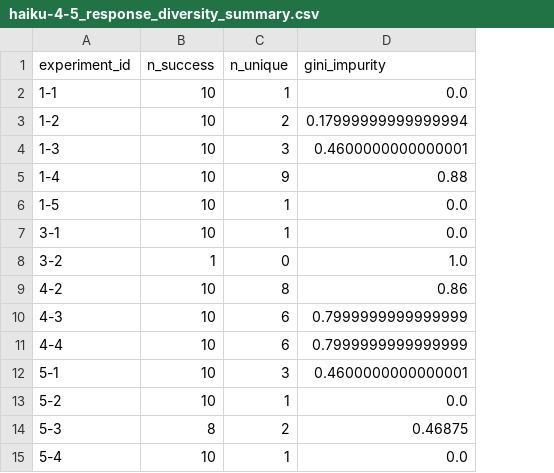
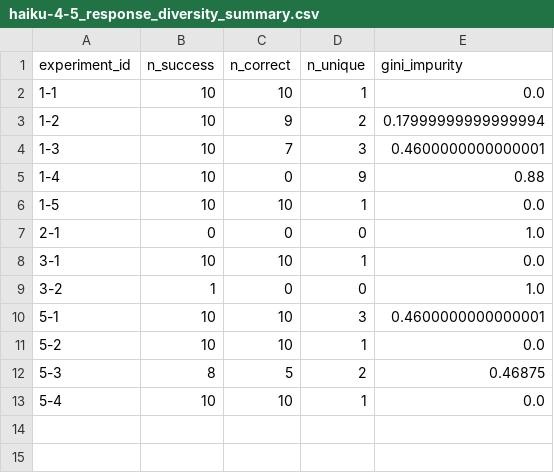
Before and after one commit to dracor-org/dracor-mcp-evaluation, a CSV file: 2026-JCLS-CDA-Documentation/04_autoEva/results/haiku-4-5_response_diversity_summary.csv, drawn as a sheet; removed rows and columns are numbered as before the commit, all else as after; the diff names each change by its address in the sheet, - before the commit and + after, or states it on an @@ line.

Commit message:
update diversity summary with n correct and remove open questions

```diff
--- a/2026-JCLS-CDA-Documentation/04_autoEva/results/haiku-4-5_response_diversity_summary.csv
+++ b/2026-JCLS-CDA-Documentation/04_autoEva/results/haiku-4-5_response_diversity_summary.csv
+column C (n_correct), rows 2-6: 10 | 9 | 7 | 0 | 10; rows 8-13: 10 | 0 | 10 | 10 | 5 | 10
+row 7: 2-1 | 0 | 0 | 0 | 1.0
-row 9: 4-2 | 10 | 8 | 0.86
-row 10: 4-3 | 10 | 6 | 0.7999999999999999
-row 11: 4-4 | 10 | 6 | 0.7999999999999999
```
Also changed, not shown: 2026-JCLS-CDA-Documentation/04_autoEva/results/sonnet-4_response_diversity_summary.csv, 1 other file.
